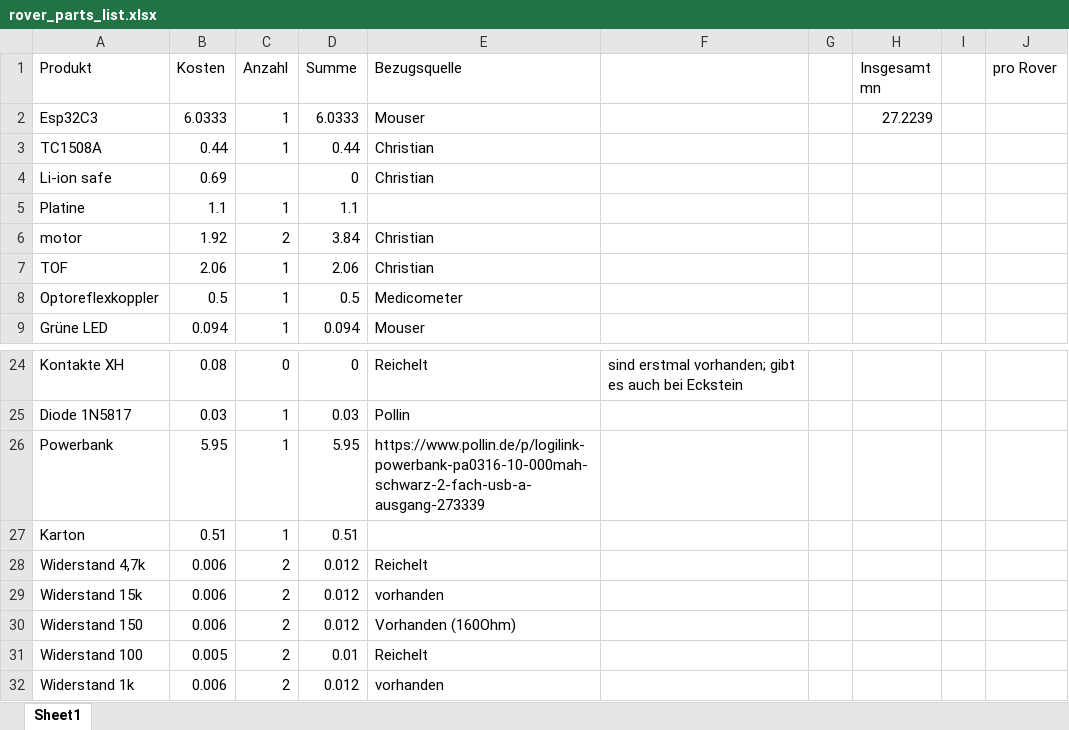
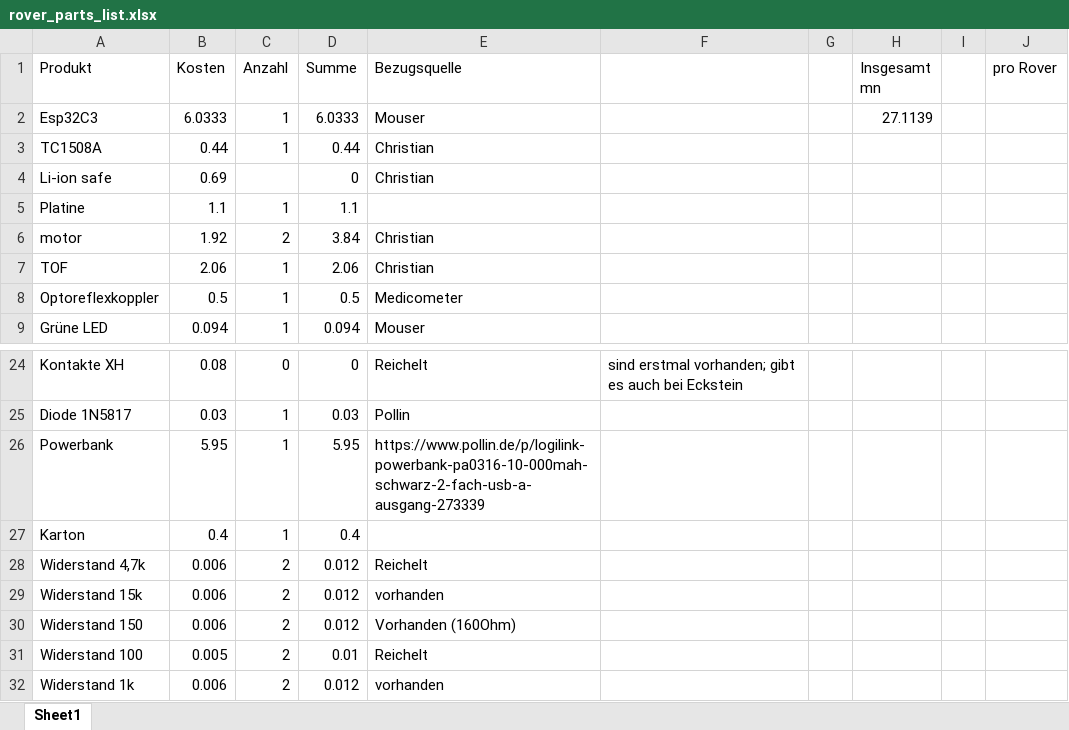
Before and after one commit to toyama238/rover, an Excel workbook: hardware/rover_parts_list.xlsx, sheet Sheet1, drawn as a sheet; only a part is shown, gaps mark what is left out; values as stored, in another font and other column widths than the file's, no borders; the diff names each change by its address in the sheet, - before the commit and + after, or states it on an @@ line.

Commit message:
some part edits, hopefully last update

```diff
--- a/hardware/rover_parts_list.xlsx (sheet Sheet1)
+++ b/hardware/rover_parts_list.xlsx (sheet Sheet1)
-H2 (Insgesamt mn): 27.2239
+H2 (Insgesamt mn): 27.1139
-B27 (Kosten): 0.51
+B27 (Kosten): 0.4
-D27 (Summe): 0.51
+D27 (Summe): 0.4
```
Also changed, not shown: 7 other files.
